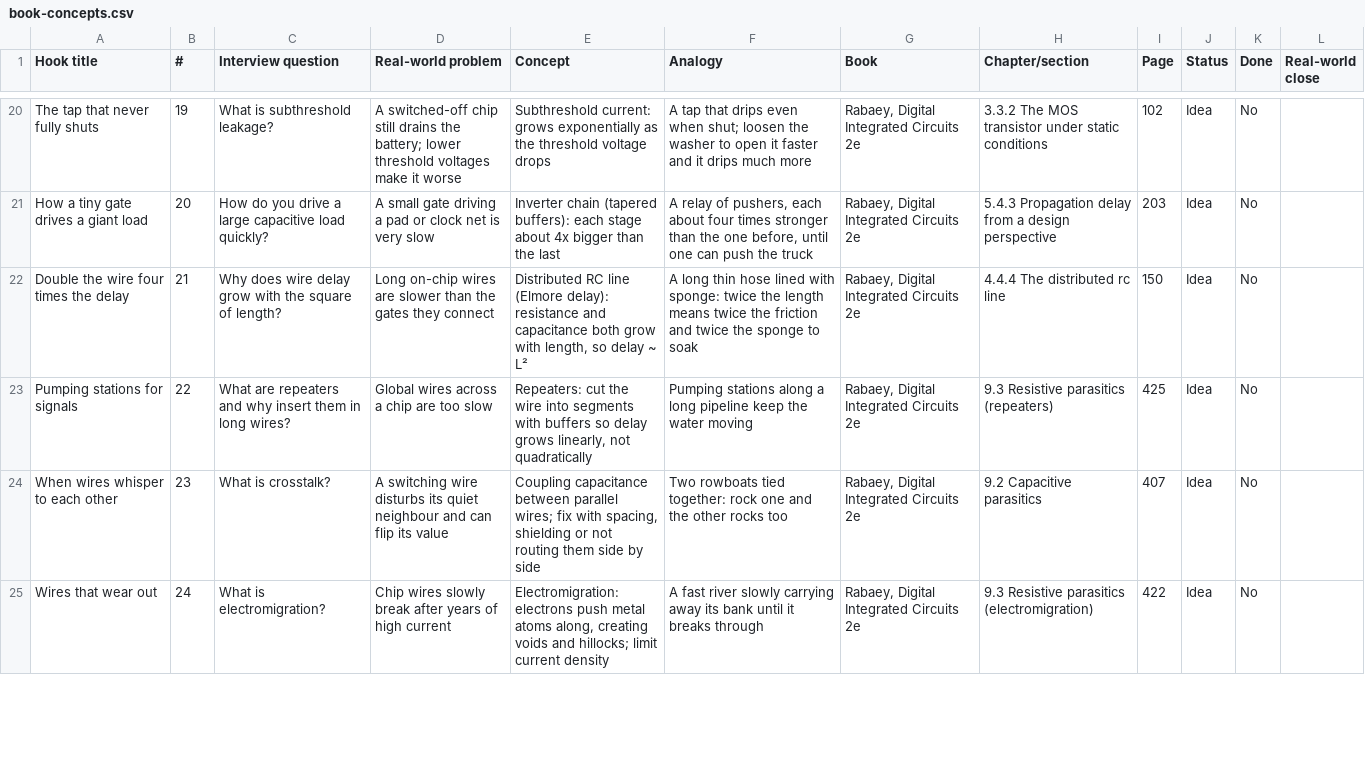
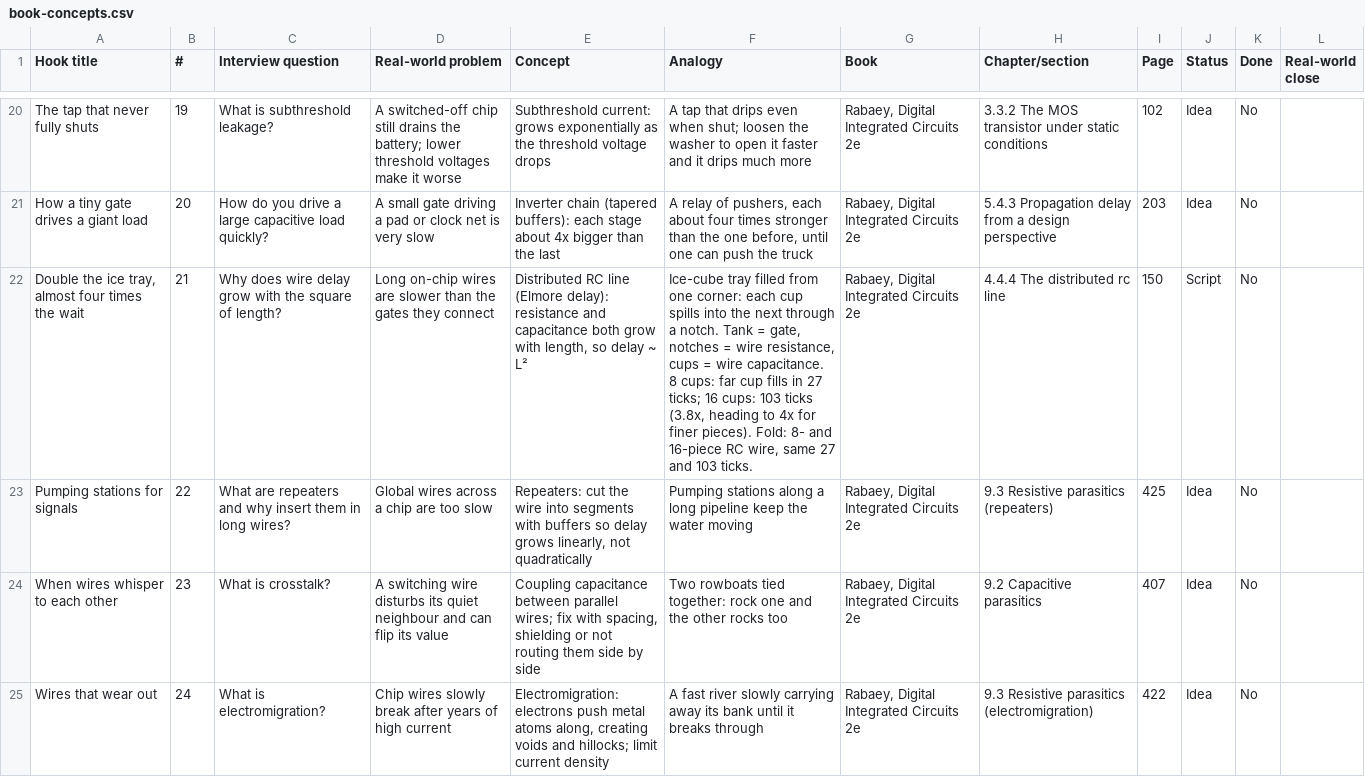
Before and after one commit to naomirajwanshi02/anatomy-script-writer, a CSV file: script-writer/series/book-concepts.csv, drawn as a sheet; only a part is shown, gaps mark what is left out; the diff names each change by its address in the sheet, - before the commit and + after, or states it on an @@ line.

```diff
--- a/script-writer/series/book-concepts.csv
+++ b/script-writer/series/book-concepts.csv
-A22 (Hook title): Double the wire four times the delay
+A22 (Hook title): Double the ice tray, almost four times the wait
-F22 (Analogy): A long thin hose lined with sponge: twice the length means twice the friction and twice the sponge to soak
+F22 (Analogy): Ice-cube tray filled from one corner: each cup spills into the next through a notch. Tank = gate, notches = wire resistance, cups = wire capacitance. 8 cups: far cup fills in 27 ticks; 16 cups: 103 ticks (3.8x, heading to 4x for finer pieces). Fold: 8- and 16-piece RC wire, same 27 and 103 ticks.
-J22 (Status): Idea
+J22 (Status): Script
```
Also changed, not shown: 1 other file.
